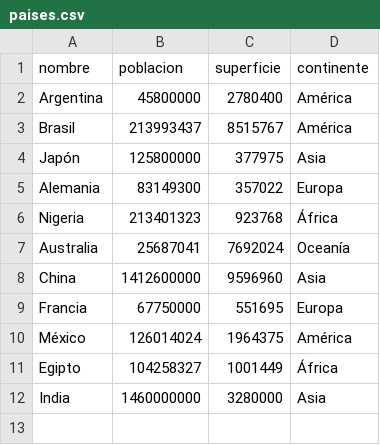
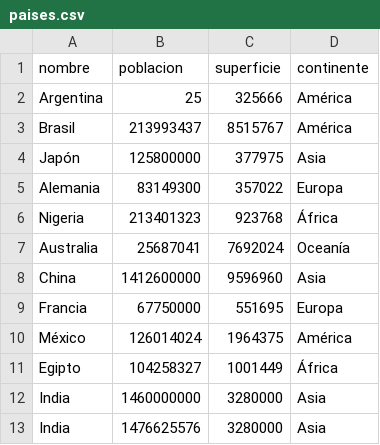
Before and after one commit to tomilujan99/TPI_programacion1, a CSV file: paises.csv, drawn as a sheet.

```diff
--- a/paises.csv
+++ b/paises.csv
@@ -1,3 +1,3 @@
 nombre,poblacion,superficie,continente
-Argentina,45800000,2780400,América
+Argentina,25,325666,América
 Brasil,213993437,8515767,América
@@ -12 +12,2 @@ Egipto,104258327,1001449,África
 India,1460000000,3280000,Asia
+India,1476625576,3280000,Asia
```
Also changed, not shown: 1 other file.
